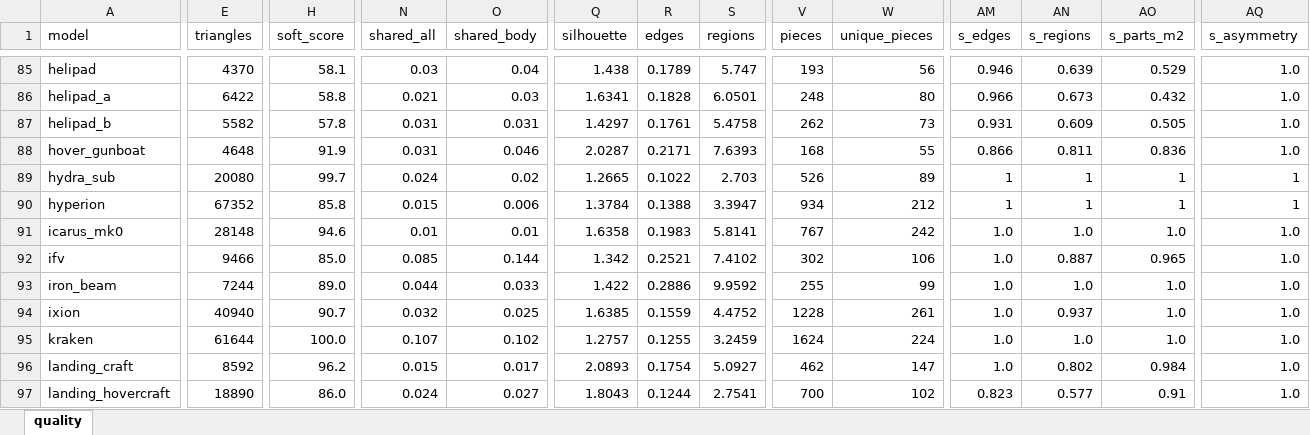
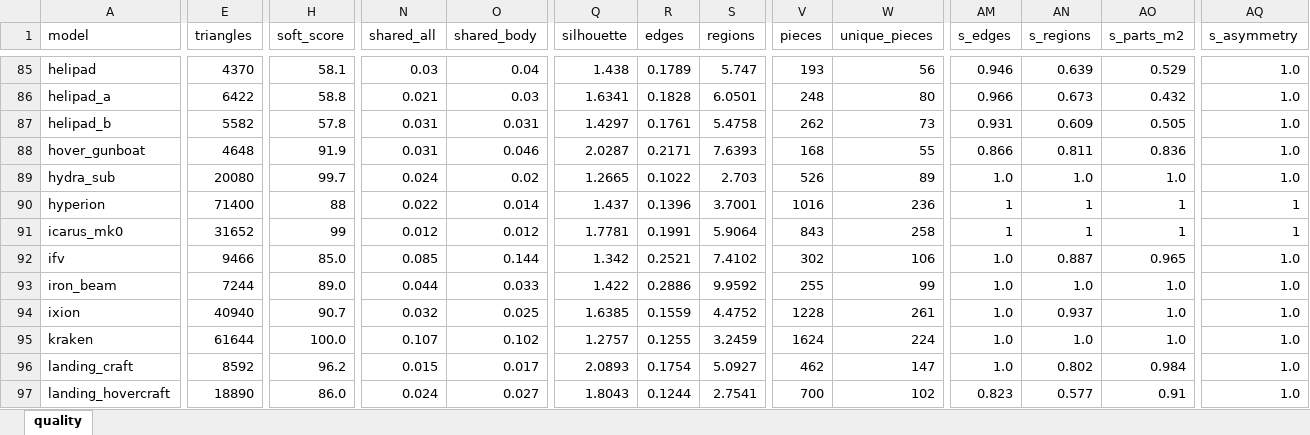
Before and after one commit to Winka173/machine-bridage, an Excel workbook: Docs/models/quality_report.xlsx, sheet quality, drawn as a sheet; only a part is shown, gaps mark what is left out; values as stored, in another font and other column widths than the file's, no cell formats; the diff covers the shown part only; the diff names each change by its address in the sheet, - before the commit and + after, or states it on an @@ line.

```diff
--- a/Docs/models/quality_report.xlsx (sheet quality)
+++ b/Docs/models/quality_report.xlsx (sheet quality)
-AM89 (s_edges): 1
+AM89 (s_edges): 1.0
-AN89 (s_regions): 1
+AN89 (s_regions): 1.0
-AO89 (s_parts_m2): 1
+AO89 (s_parts_m2): 1.0
-AQ89 (s_asymmetry): 1
+AQ89 (s_asymmetry): 1.0
-E90 (triangles): 67352
+E90 (triangles): 71400
-H90 (soft_score): 85.8
+H90 (soft_score): 88
-N90 (shared_all): 0.015
+N90 (shared_all): 0.022
-O90 (shared_body): 0.006
+O90 (shared_body): 0.014
-Q90 (silhouette): 1.3784
+Q90 (silhouette): 1.437
-R90 (edges): 0.1388
+R90 (edges): 0.1396
-S90 (regions): 3.3947
+S90 (regions): 3.7001
-V90 (pieces): 934
+V90 (pieces): 1016
-W90 (unique_pieces): 212
+W90 (unique_pieces): 236
-E91 (triangles): 28148
+E91 (triangles): 31652
-H91 (soft_score): 94.6
+H91 (soft_score): 99
-N91 (shared_all): 0.01
+N91 (shared_all): 0.012
-O91 (shared_body): 0.01
+O91 (shared_body): 0.012
-Q91 (silhouette): 1.6358
+Q91 (silhouette): 1.7781
-R91 (edges): 0.1983
+R91 (edges): 0.1991
-S91 (regions): 5.8141
+S91 (regions): 5.9064
-V91 (pieces): 767
+V91 (pieces): 843
-W91 (unique_pieces): 242
+W91 (unique_pieces): 258
-AM91 (s_edges): 1.0
+AM91 (s_edges): 1
-AN91 (s_regions): 1.0
+AN91 (s_regions): 1
-AO91 (s_parts_m2): 1.0
+AO91 (s_parts_m2): 1
-AQ91 (s_asymmetry): 1.0
+AQ91 (s_asymmetry): 1
```
Also changed, not shown: 158 edited cells elsewhere in this sheet, cell formats, 34 other files.
